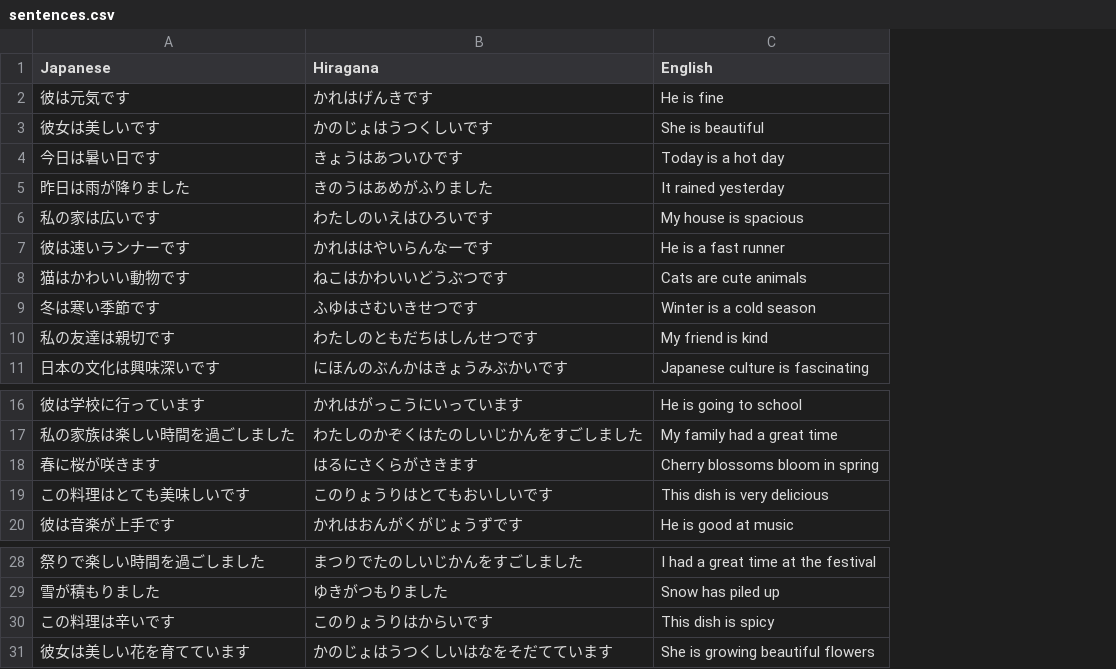
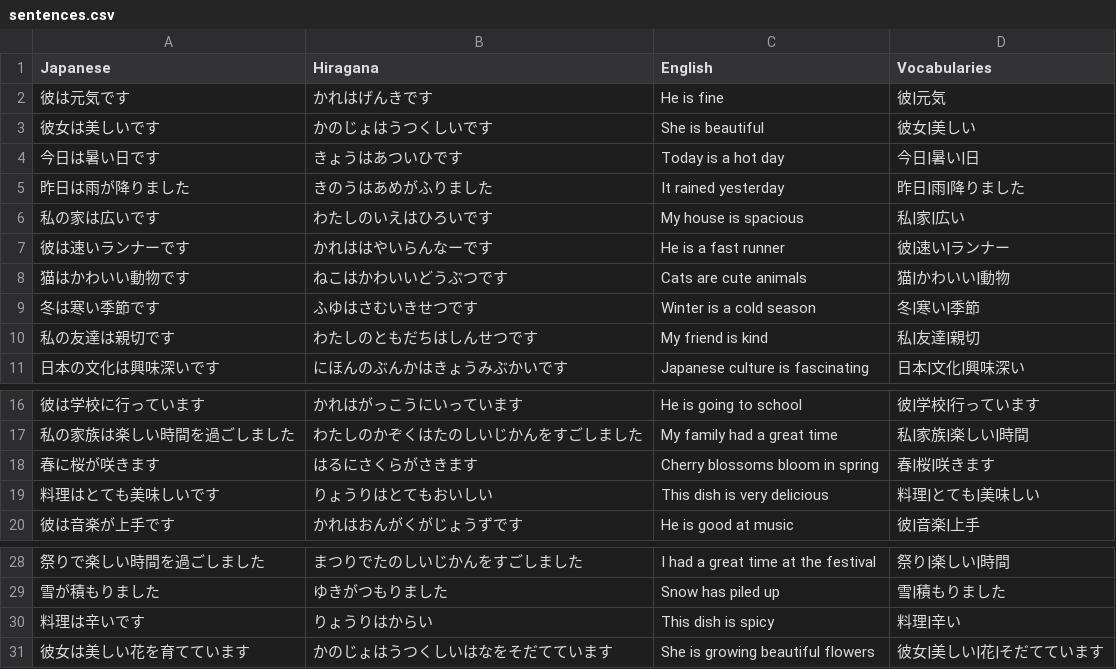
Before and after one commit to DaylonSrinivasan/Japanese, a CSV file: data/sentences.csv, drawn as a sheet; only a part is shown, gaps mark what is left out; the diff names each change by its address in the sheet, - before the commit and + after, or states it on an @@ line.

Commit message:
Add BUILDS_UPON vocabularies to sentences

```diff
--- a/data/sentences.csv
+++ b/data/sentences.csv
+column D (Vocabularies), rows 2-11: 彼|元気 | 彼女|美しい | 今日|暑い|日 | 昨日|雨|降りました | 私|家|広い | 彼|速い|ランナー | 猫|かわいい|動物 | 冬|寒い|季節 | 私|友達|親切 | 日本|文化|興味深い; rows 16-20: 彼|学校|行っています | 私|家族|楽しい|時間 | 春|桜|咲きます | 料理|とても|美味しい | 彼|音楽|上手; rows 28-31: 祭り|楽しい|時間 | 雪|積もりました | 料理|辛い | 彼女|美しい|花|そだてています
-A19 (Japanese): この料理はとても美味しいです
+A19 (Japanese): 料理はとても美味しいです
-B19 (Hiragana): このりょうりはとてもおいしいです
+B19 (Hiragana): りょうりはとてもおいしい
-A30 (Japanese): この料理は辛いです
+A30 (Japanese): 料理は辛いです
-B30 (Hiragana): このりょうりはからいです
+B30 (Hiragana): りょうりはからい
```
Also changed, not shown: data/vocabulary.csv, 2 other files.
